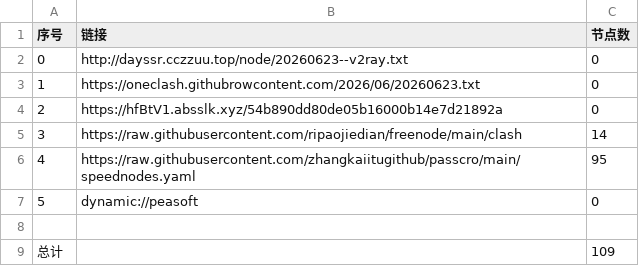
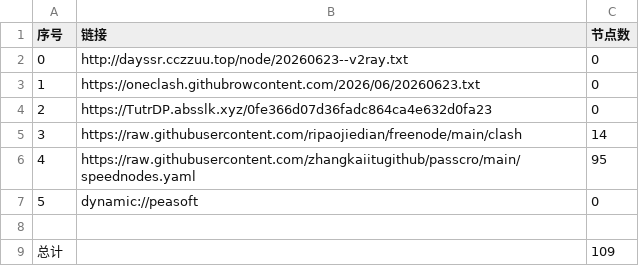
Before and after one commit to obscure1990/AutoMergePublicNodes, a CSV file: list_result.csv, drawn as a sheet.

```diff
--- a/list_result.csv
+++ b/list_result.csv
@@ -3,3 +3,3 @@
 1,https://oneclash.githubrowcontent.com/2026/06/20260623.txt,0
-2,https://hfBtV1.absslk.xyz/54b890dd80de05b16000b14e7d21892a,0
+2,https://TutrDP.absslk.xyz/0fe366d07d36fadc864ca4e632d0fa23,0
 3,https://raw.githubusercontent.com/ripaojiedian/freenode/main/clash,14
```
Also changed, not shown: 3 other files.
